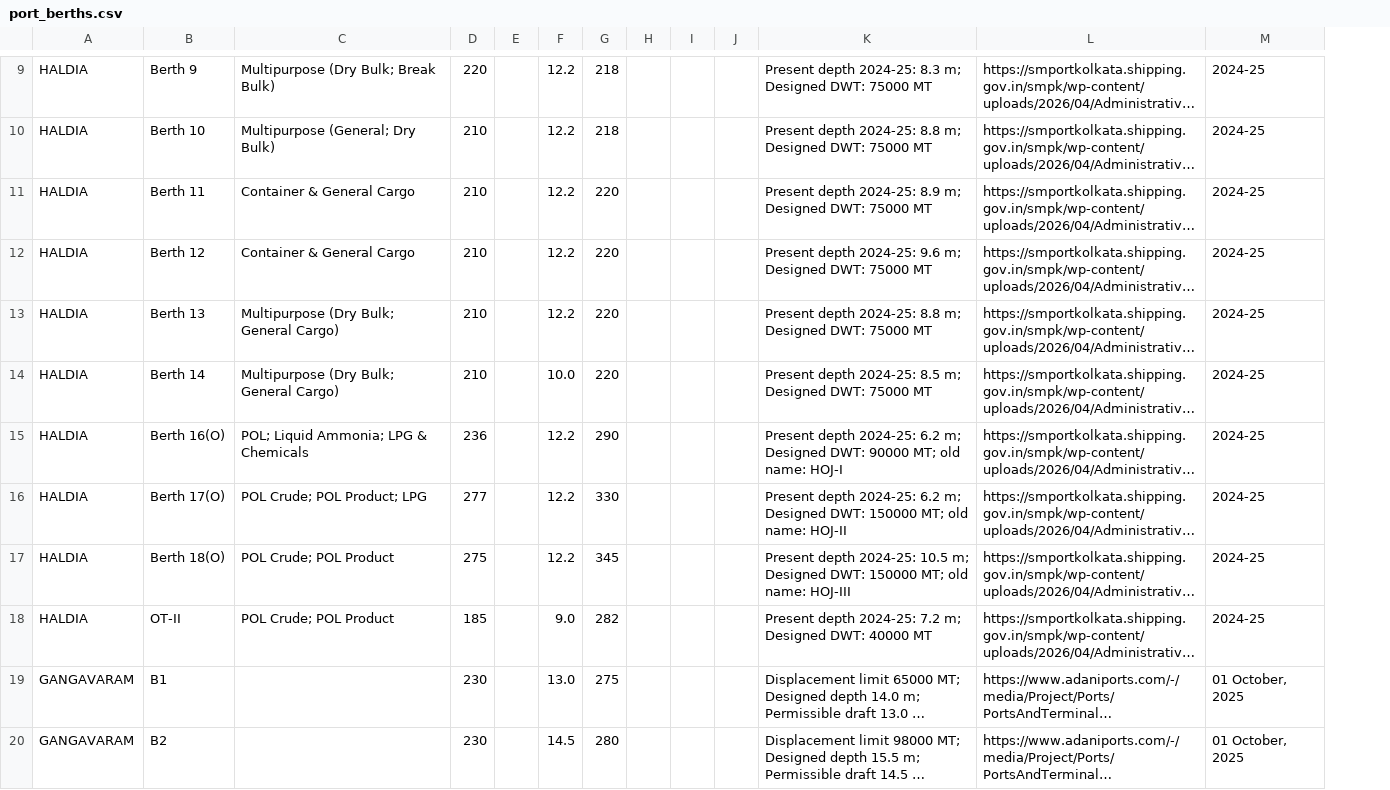
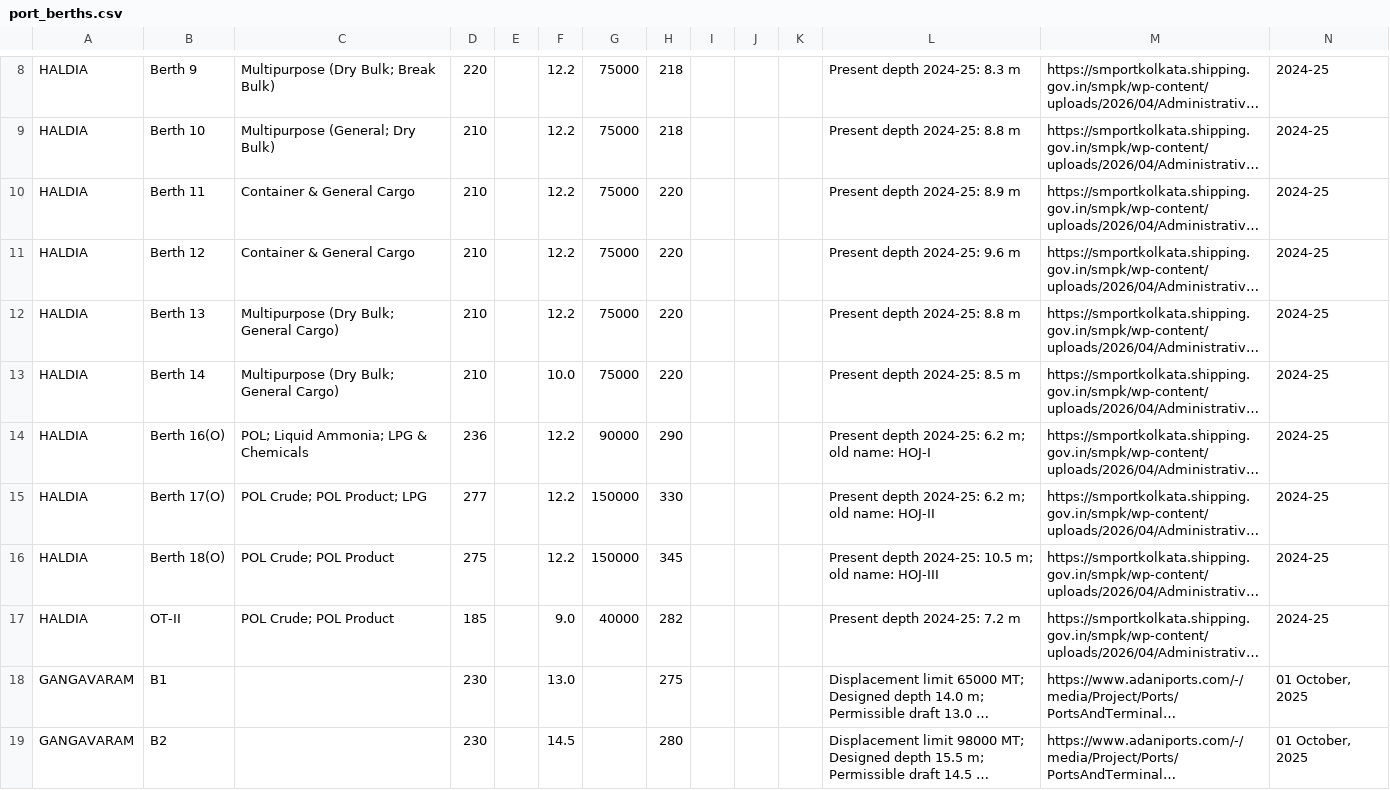
Before and after one commit to TeamAnirveda/Freight-Iq, a CSV file: data/processed/ports/port_berths.csv, drawn as a sheet; only a part is shown, gaps mark what is left out; long unchanged cells end in …; addresses are those after the commit; the diff covers the shown part only; the diff names each change by its address in the sheet, - before the commit and + after, or states it on an @@ line.

```diff
--- a/data/processed/ports/port_berths.csv
+++ b/data/processed/ports/port_berths.csv
+column G, rows 8-17: 75000 | 75000 | 75000 | 75000 | 75000 | 75000 | 90000 | 150000 | 150000 | 40000
-L8: Present depth 2024-25: 8.3 m; Designed DWT: 75000 MT
+L8: Present depth 2024-25: 8.3 m
-L9: Present depth 2024-25: 8.8 m; Designed DWT: 75000 MT
+L9: Present depth 2024-25: 8.8 m
-L10: Present depth 2024-25: 8.9 m; Designed DWT: 75000 MT
+L10: Present depth 2024-25: 8.9 m
-L11: Present depth 2024-25: 9.6 m; Designed DWT: 75000 MT
+L11: Present depth 2024-25: 9.6 m
-L12: Present depth 2024-25: 8.8 m; Designed DWT: 75000 MT
+L12: Present depth 2024-25: 8.8 m
-L13: Present depth 2024-25: 8.5 m; Designed DWT: 75000 MT
+L13: Present depth 2024-25: 8.5 m
-L14: …6.2 m; Designed DWT: 90000 MT; old name:…
+L14: …6.2 m; old name:…
-L15: …6.2 m; Designed DWT: 150000 MT; old name:…
+L15: …6.2 m; old name:…
-L16: …10.5 m; Designed DWT: 150000 MT; old name:…
+L16: …10.5 m; old name:…
-L17: Present depth 2024-25: 7.2 m; Designed DWT: 40000 MT
+L17: Present depth 2024-25: 7.2 m
```
Also changed, not shown: 2 added rows, 3 removed rows, 1 moved row and 16 edited cells elsewhere in this file.
